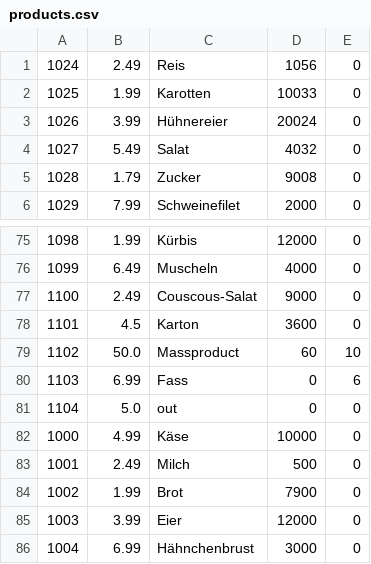
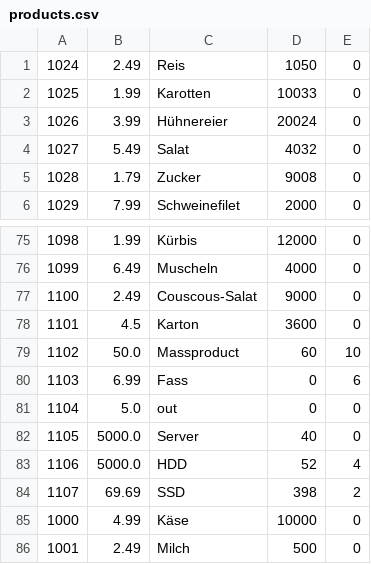
Before and after one commit to SkazuHD/ss-23-eshop, a CSV file: products.csv, drawn as a sheet; only a part is shown, gaps mark what is left out; the shorter side is filled out with more unchanged rows.

```diff
--- a/products.csv
+++ b/products.csv
@@ -1,2 +1,2 @@
-1024;2.49;Reis;1056;0
+1024;2.49;Reis;1050;0
 1025;1.99;Karotten;10033;0
@@ -81,2 +81,5 @@
 1104;5.0;out;0;0
+1105;5000.0;Server;40;0
+1106;5000.0;HDD;52;4
+1107;69.69;SSD;398;2
 1000;4.99;Käse;10000;0
```
Also changed, not shown: events.csv, 7 other files.
